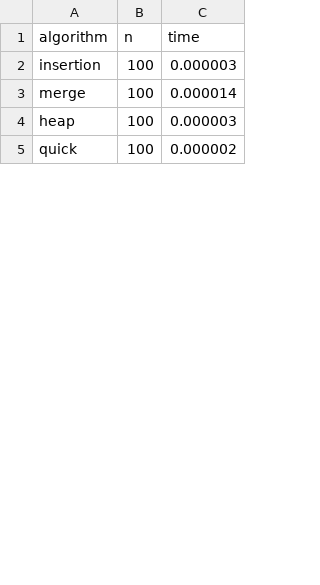
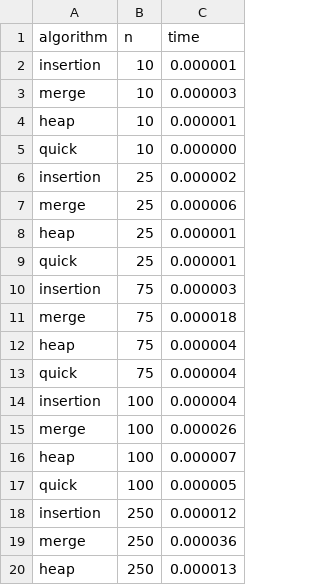
Before and after one commit to CKolle/dat600-VAC, a TSV file: assignment1/results/results_c.tsv, drawn as a sheet; only a part is shown; the diff covers the shown part only.

```diff
--- a/assignment1/results/results_c.tsv
+++ b/assignment1/results/results_c.tsv
@@ -1,5 +1,20 @@
 algorithm	n	time
-insertion	100	0.000003
-merge	100	0.000014
-heap	100	0.000003
-quick	100	0.000002
+insertion	10	0.000001
+merge	10	0.000003
+heap	10	0.000001
+quick	10	0.000000
+insertion	25	0.000002
+merge	25	0.000006
+heap	25	0.000001
+quick	25	0.000001
+insertion	75	0.000003
+merge	75	0.000018
+heap	75	0.000004
+quick	75	0.000004
+insertion	100	0.000004
+merge	100	0.000026
+heap	100	0.000007
+quick	100	0.000005
+insertion	250	0.000012
+merge	250	0.000036
+heap	250	0.000013
```
Also changed, not shown: 25 added rows and 28 edited cells elsewhere in this file, assignment1/results/results_python.tsv, 34 other files.
